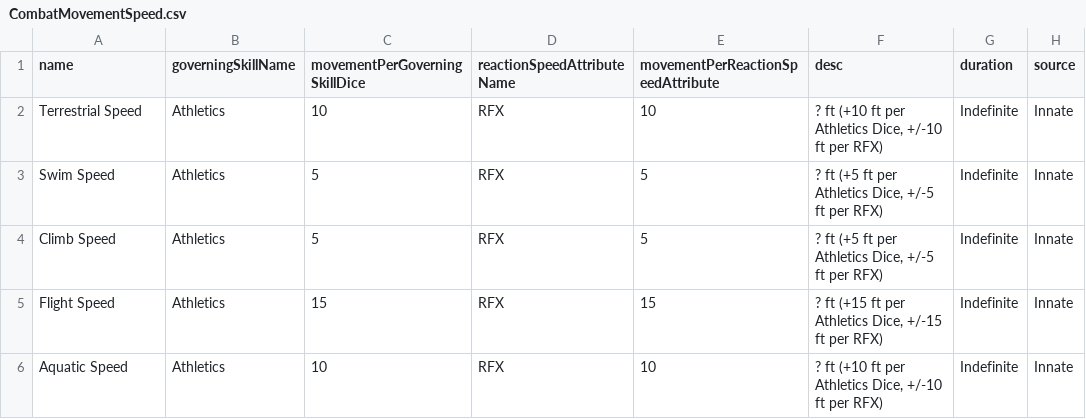
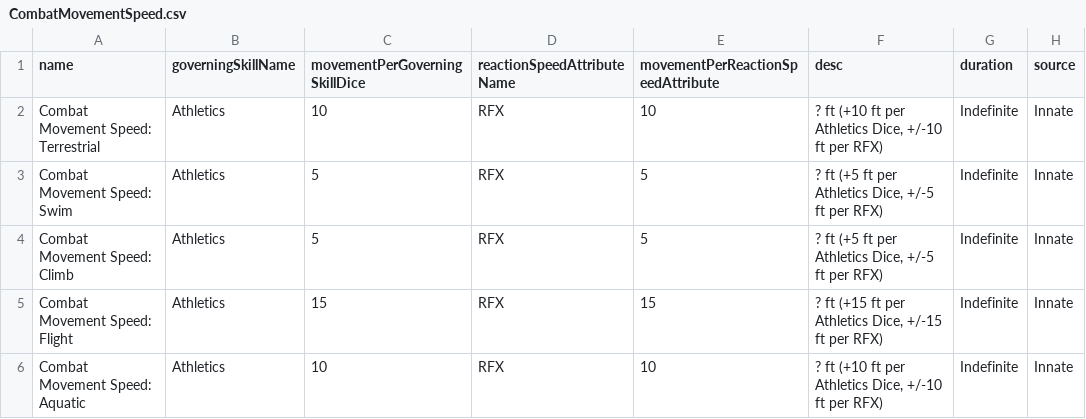
Before and after one commit to JackDanna/Fallen, a CSV file: Data/Effect/CombatMovementSpeed.csv, drawn as a sheet.

Commit message:
Fixing Combat Movement Speed Names

```diff
--- a/Data/Effect/CombatMovementSpeed.csv
+++ b/Data/Effect/CombatMovementSpeed.csv
@@ -1,6 +1,6 @@
 name,governingSkillName,movementPerGoverningSkillDice,reactionSpeedAttributeName,movementPerReactionSpeedAttribute,desc,duration,source
-Terrestrial Speed,Athletics,10,RFX,10,"? ft (+10 ft per Athletics Dice, +/-10 ft per RFX)",Indefinite,Innate
-Swim Speed,Athletics,5,RFX,5,"? ft (+5 ft per Athletics Dice, +/-5 ft per RFX)",Indefinite,Innate
-Climb Speed,Athletics,5,RFX,5,"? ft (+5 ft per Athletics Dice, +/-5 ft per RFX)",Indefinite,Innate
-Flight Speed,Athletics,15,RFX,15,"? ft (+15 ft per Athletics Dice, +/-15 ft per RFX)",Indefinite,Innate
-Aquatic Speed,Athletics,10,RFX,10,"? ft (+10 ft per Athletics Dice, +/-10 ft per RFX)",Indefinite,Innate
+Combat Movement Speed: Terrestrial,Athletics,10,RFX,10,"? ft (+10 ft per Athletics Dice, +/-10 ft per RFX)",Indefinite,Innate
+Combat Movement Speed: Swim,Athletics,5,RFX,5,"? ft (+5 ft per Athletics Dice, +/-5 ft per RFX)",Indefinite,Innate
+Combat Movement Speed: Climb,Athletics,5,RFX,5,"? ft (+5 ft per Athletics Dice, +/-5 ft per RFX)",Indefinite,Innate
+Combat Movement Speed: Flight,Athletics,15,RFX,15,"? ft (+15 ft per Athletics Dice, +/-15 ft per RFX)",Indefinite,Innate
+Combat Movement Speed: Aquatic,Athletics,10,RFX,10,"? ft (+10 ft per Athletics Dice, +/-10 ft per RFX)",Indefinite,Innate
```
